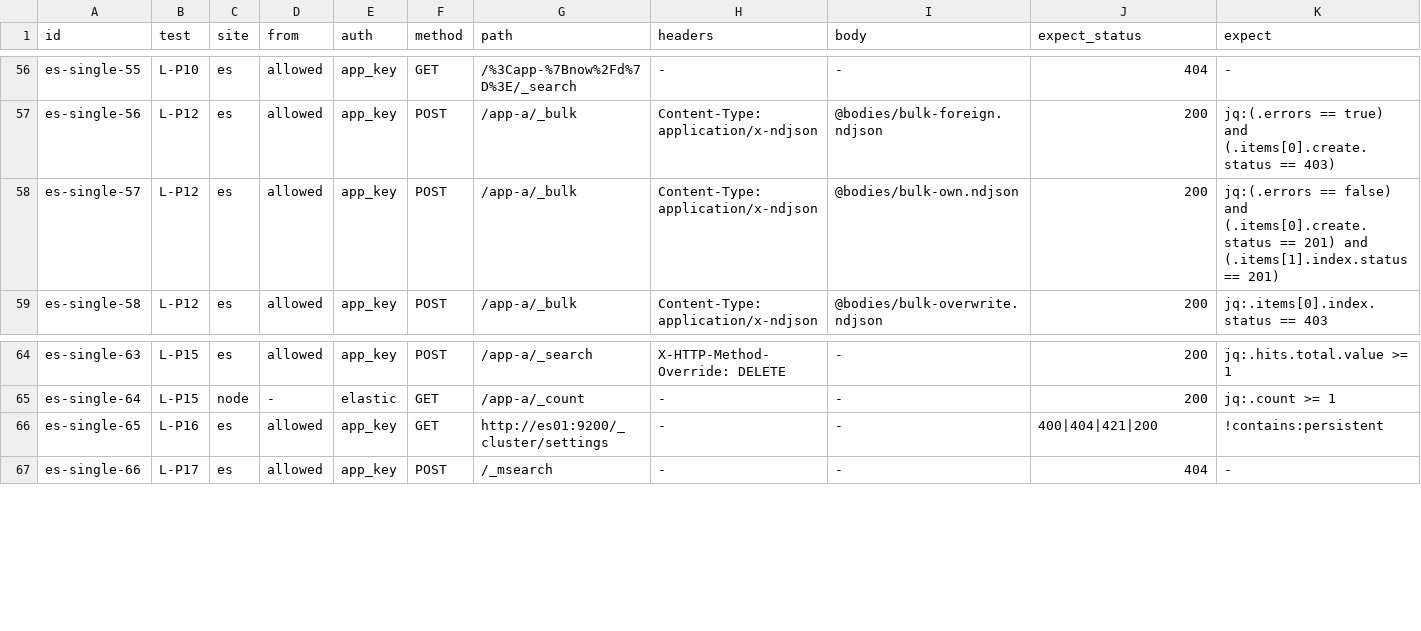
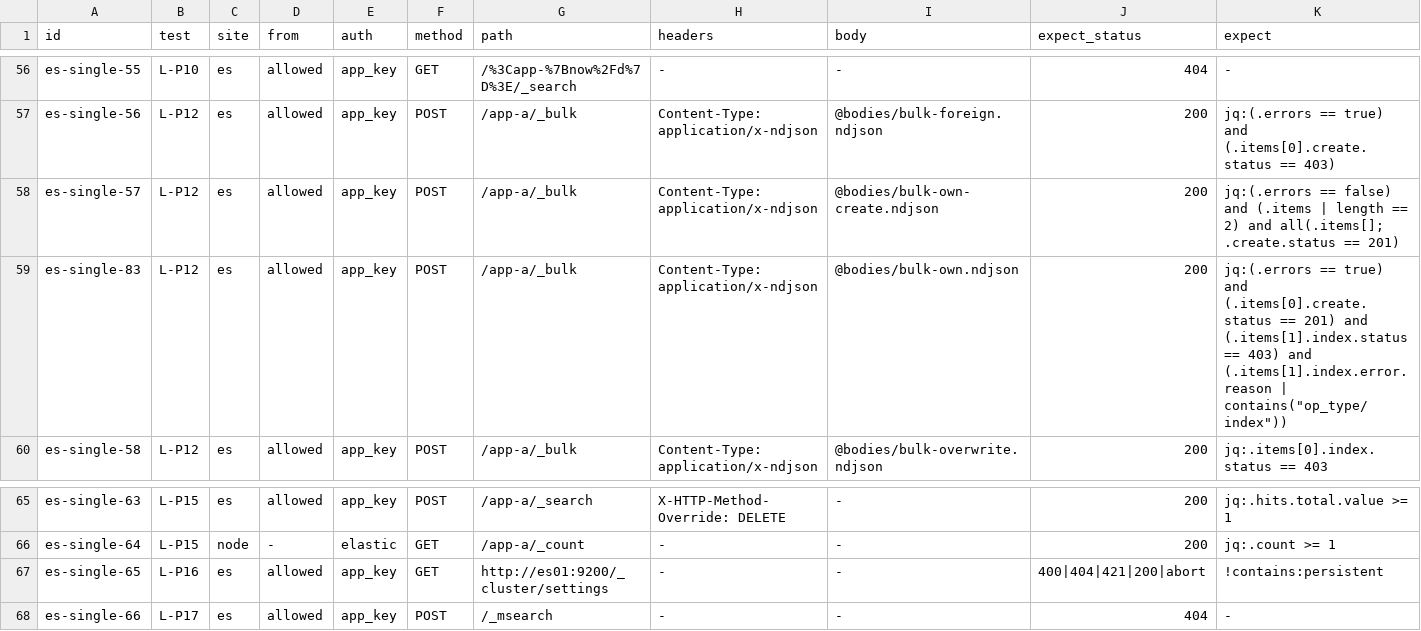
Before and after one commit to jtsunne/small-elasticsearch-lab, a TSV file: scenarios/es-single/expected.tsv, drawn as a sheet; only a part is shown, gaps mark what is left out.

```diff
--- a/scenarios/es-single/expected.tsv
+++ b/scenarios/es-single/expected.tsv
@@ -57,3 +57,4 @@ es-single-55	L-P10	es	allowed	app_key	GET	/%3Capp-%7Bnow%2Fd%7D%3E/_search	-	-	4
 es-single-56	L-P12	es	allowed	app_key	POST	/app-a/_bulk	Content-Type: application/x-ndjson	@bodies/bulk-foreign.ndjson	200	jq:(.errors == true) and (.items[0].create.status == 403)
-es-single-57	L-P12	es	allowed	app_key	POST	/app-a/_bulk	Content-Type: application/x-ndjson	@bodies/bulk-own.ndjson	200	jq:(.errors == false) and (.items[0].create.status == 201) and (.items[1].index.status == 201)
+es-single-57	L-P12	es	allowed	app_key	POST	/app-a/_bulk	Content-Type: application/x-ndjson	@bodies/bulk-own-create.ndjson	200	jq:(.errors == false) and (.items | length == 2) and all(.items[]; .create.status == 201)
+es-single-83	L-P12	es	allowed	app_key	POST	/app-a/_bulk	Content-Type: application/x-ndjson	@bodies/bulk-own.ndjson	200	jq:(.errors == true) and (.items[0].create.status == 201) and (.items[1].index.status == 403) and (.items[1].index.error.reason | contains("op_type/index"))
 es-single-58	L-P12	es	allowed	app_key	POST	/app-a/_bulk	Content-Type: application/x-ndjson	@bodies/bulk-overwrite.ndjson	200	jq:.items[0].index.status == 403
@@ -65,3 +66,3 @@ es-single-63	L-P15	es	allowed	app_key	POST	/app-a/_search	X-HTTP-Method-Override
 es-single-64	L-P15	node	-	elastic	GET	/app-a/_count	-	-	200	jq:.count >= 1
-es-single-65	L-P16	es	allowed	app_key	GET	http://es01:9200/_cluster/settings	-	-	400|404|421|200	!contains:persistent
+es-single-65	L-P16	es	allowed	app_key	GET	http://es01:9200/_cluster/settings	-	-	400|404|421|200|abort	!contains:persistent
 es-single-66	L-P17	es	allowed	app_key	POST	/_msearch	-	-	404	-
```
Also changed, not shown: scenarios/es-grow-inplace/expected.tsv, scenarios/es-grow-restore/expected.tsv, 28 other files.
